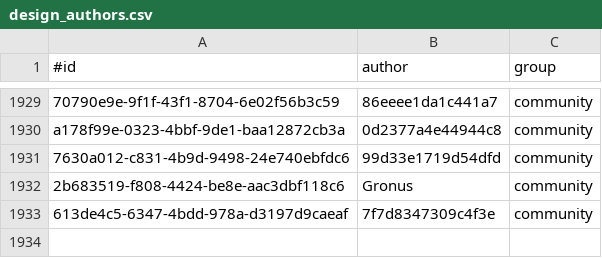
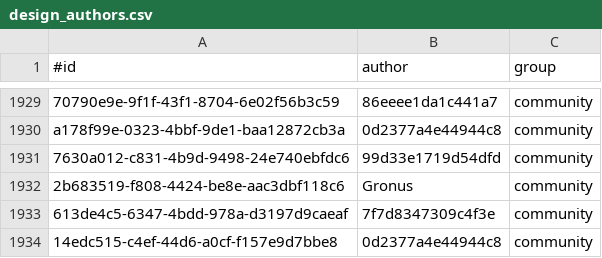
Before and after one commit to KlaudiuszLedwoch/Iron-Admiral, a CSV file: payload/Mods/IronAdmiralDesigns/design_authors.csv, drawn as a sheet; only a part is shown, gaps mark what is left out.

Commit message:
Data and installer from development cea33141

```diff
--- a/payload/Mods/IronAdmiralDesigns/design_authors.csv
+++ b/payload/Mods/IronAdmiralDesigns/design_authors.csv
@@ -1933 +1933,2 @@ a178f99e-0323-4bbf-9de1-baa12872cb3a,0d2377a4e44944c8,community
 613de4c5-6347-4bdd-978a-d3197d9caeaf,7f7d8347309c4f3e,community
+14edc515-c4ef-44d6-a0cf-f157e9d7bbe8,0d2377a4e44944c8,community
```
Also changed, not shown: 3 other files.
